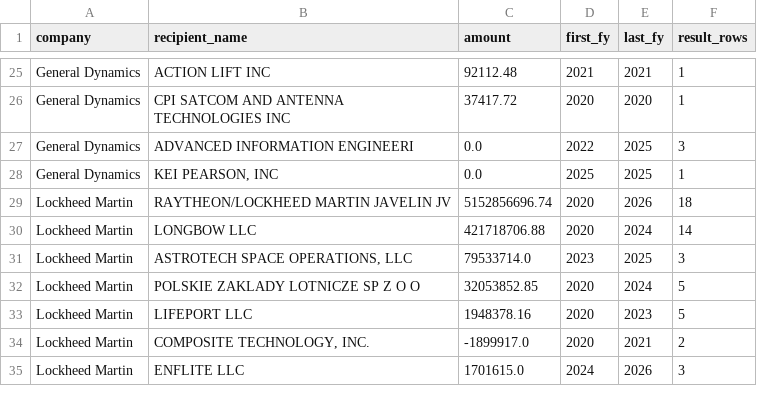
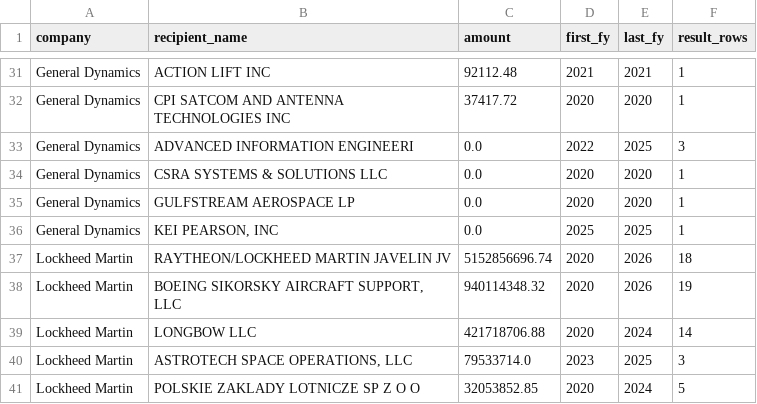
Before and after one commit to keenanfrancisco/defense-contracts, a CSV file: docs/recipient_matching.csv, drawn as a sheet; only a part is shown, gaps mark what is left out; the shorter side is filled out with more unchanged rows; the diff covers the shown part only; the diff names each change by its address in the sheet, - before the commit and + after, or states it on an @@ line.

```diff
--- a/docs/recipient_matching.csv
+++ b/docs/recipient_matching.csv
+row 34: General Dynamics | CSRA SYSTEMS & SOLUTIONS LLC | 0.0 | 2020 | 2020 | 1
+row 35: General Dynamics | GULFSTREAM AEROSPACE LP | 0.0 | 2020 | 2020 | 1
+row 38: Lockheed Martin | BOEING SIKORSKY AIRCRAFT SUPPORT, LLC | 940114348.32 | 2020 | 2026 | 19
```
Also changed, not shown: 13 added rows, 4 removed rows and 14 edited cells elsewhere in this file, 11 other files.
